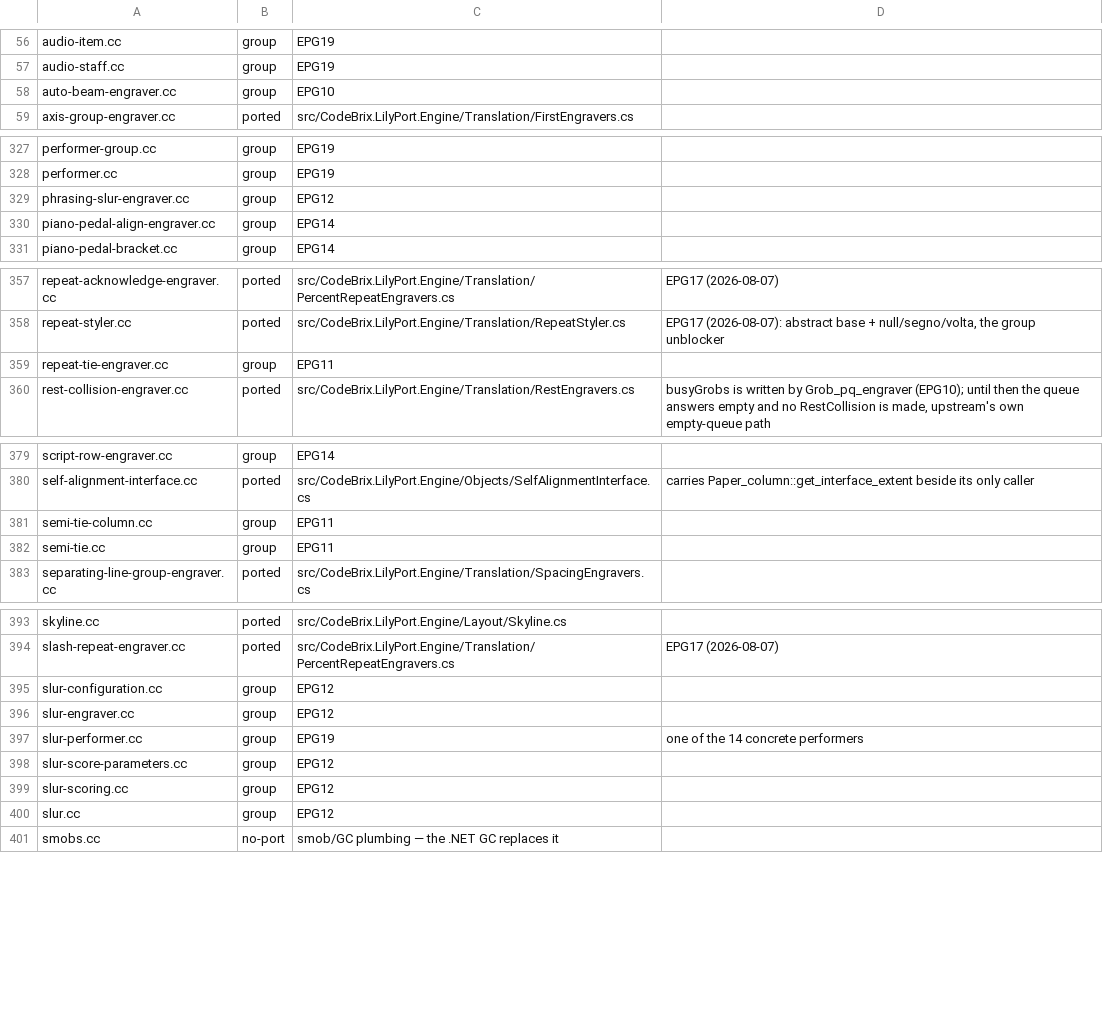
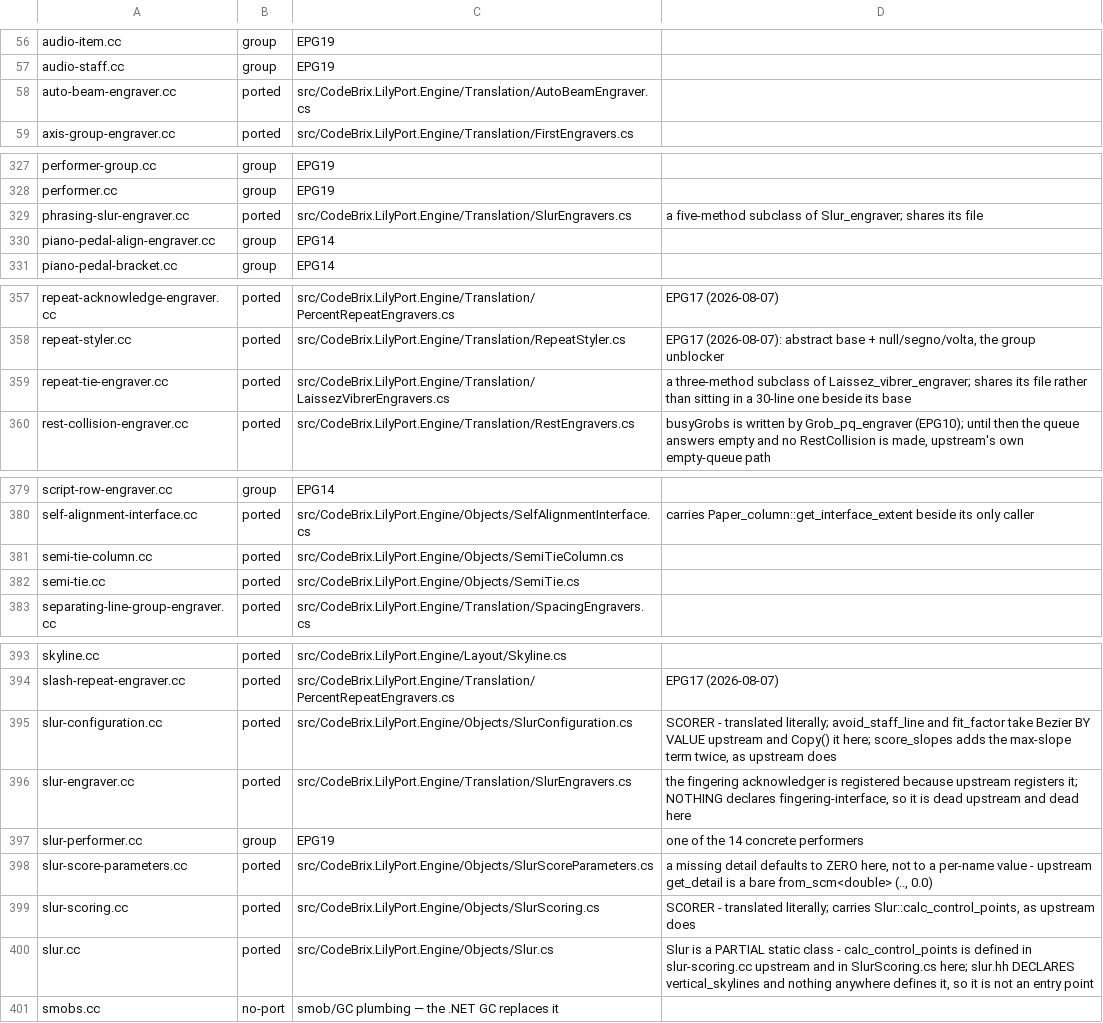
Before and after one commit to ellisnet/CodeBrix.Samples.Gpl3, a TSV file: CodeBrix.LilyPort/src/CodeBrix.LilyPort.Engine/lily-cc-ledger.tsv, drawn as a sheet; only a part is shown, gaps mark what is left out; the diff covers the shown part only.

```diff
--- a/CodeBrix.LilyPort/src/CodeBrix.LilyPort.Engine/lily-cc-ledger.tsv
+++ b/CodeBrix.LilyPort/src/CodeBrix.LilyPort.Engine/lily-cc-ledger.tsv
@@ -57,3 +57,3 @@ audio-item.cc	group	EPG19
 audio-staff.cc	group	EPG19	
-auto-beam-engraver.cc	group	EPG10	
+auto-beam-engraver.cc	ported	src/CodeBrix.LilyPort.Engine/Translation/AutoBeamEngraver.cs	
 axis-group-engraver.cc	ported	src/CodeBrix.LilyPort.Engine/Translation/FirstEngravers.cs	
@@ -328,3 +328,3 @@ performer-group.cc	group	EPG19
 performer.cc	group	EPG19	
-phrasing-slur-engraver.cc	group	EPG12	
+phrasing-slur-engraver.cc	ported	src/CodeBrix.LilyPort.Engine/Translation/SlurEngravers.cs	a five-method subclass of Slur_engraver; shares its file
 piano-pedal-align-engraver.cc	group	EPG14	
@@ -358,3 +358,3 @@ repeat-acknowledge-engraver.cc	ported	src/CodeBrix.LilyPort.Engine/Translation/P
 repeat-styler.cc	ported	src/CodeBrix.LilyPort.Engine/Translation/RepeatStyler.cs	EPG17 (2026-08-07): abstract base + null/segno/volta, the group unblocker
-repeat-tie-engraver.cc	group	EPG11	
+repeat-tie-engraver.cc	ported	src/CodeBrix.LilyPort.Engine/Translation/LaissezVibrerEngravers.cs	a three-method subclass of Laissez_vibrer_engraver; shares its file rather than sitting in a 30-line one beside its base
 rest-collision-engraver.cc	ported	src/CodeBrix.LilyPort.Engine/Translation/RestEngravers.cs	busyGrobs is written by Grob_pq_engraver (EPG10); until then the queue answers empty and no RestCollision is made, upstream's own empty-queue path
@@ -380,4 +380,4 @@ script-row-engraver.cc	group	EPG14
 self-alignment-interface.cc	ported	src/CodeBrix.LilyPort.Engine/Objects/SelfAlignmentInterface.cs	carries Paper_column::get_interface_extent beside its only caller
-semi-tie-column.cc	group	EPG11	
-semi-tie.cc	group	EPG11	
+semi-tie-column.cc	ported	src/CodeBrix.LilyPort.Engine/Objects/SemiTieColumn.cs	
+semi-tie.cc	ported	src/CodeBrix.LilyPort.Engine/Objects/SemiTie.cs	
 separating-line-group-engraver.cc	ported	src/CodeBrix.LilyPort.Engine/Translation/SpacingEngravers.cs	
@@ -394,8 +394,8 @@ skyline.cc	ported	src/CodeBrix.LilyPort.Engine/Layout/Skyline.cs
 slash-repeat-engraver.cc	ported	src/CodeBrix.LilyPort.Engine/Translation/PercentRepeatEngravers.cs	EPG17 (2026-08-07)
-slur-configuration.cc	group	EPG12	
-slur-engraver.cc	group	EPG12	
+slur-configuration.cc	ported	src/CodeBrix.LilyPort.Engine/Objects/SlurConfiguration.cs	SCORER - translated literally; avoid_staff_line and fit_factor take Bezier BY VALUE upstream and Copy() it here; score_slopes adds the max-slope term twice, as upstream does
+slur-engraver.cc	ported	src/CodeBrix.LilyPort.Engine/Translation/SlurEngravers.cs	the fingering acknowledger is registered because upstream registers it; NOTHING declares fingering-interface, so it is dead upstream and dead here
 slur-performer.cc	group	EPG19	one of the 14 concrete performers
-slur-score-parameters.cc	group	EPG12	
-slur-scoring.cc	group	EPG12	
-slur.cc	group	EPG12	
+slur-score-parameters.cc	ported	src/CodeBrix.LilyPort.Engine/Objects/SlurScoreParameters.cs	a missing detail defaults to ZERO here, not to a per-name value - upstream get_detail is a bare from_scm<double> (.., 0.0)
+slur-scoring.cc	ported	src/CodeBrix.LilyPort.Engine/Objects/SlurScoring.cs	SCORER - translated literally; carries Slur::calc_control_points, as upstream does
+slur.cc	ported	src/CodeBrix.LilyPort.Engine/Objects/Slur.cs	Slur is a PARTIAL static class - calc_control_points is defined in slur-scoring.cc upstream and in SlurScoring.cs here; slur.hh DECLARES vertical_skylines and nothing anywhere defines it, so it is not an entry point
 smobs.cc	no-port	smob/GC plumbing — the .NET GC replaces it	
```
Also changed, not shown: 47 edited cells elsewhere in this file, CodeBrix.LilyPort/tools/regression-harness/pass-manifest.tsv, 54 other files.
